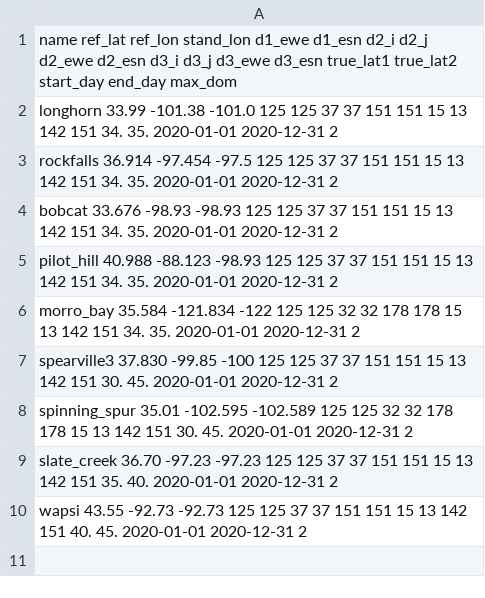
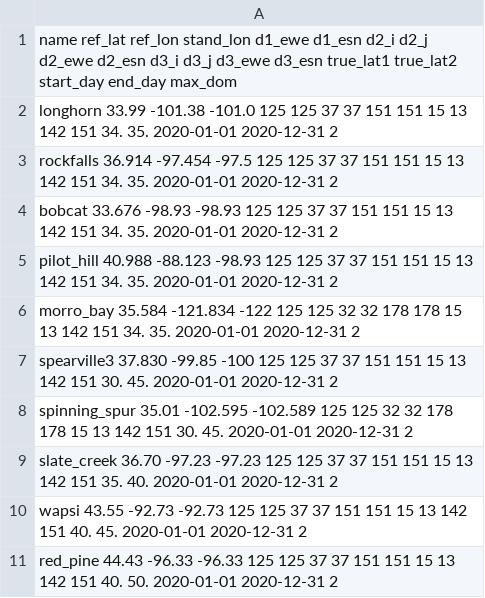
Before and after one commit to moptis/aws_wrf_tools, a CSV file: key_inputs/regions.csv, drawn as a sheet.

Commit message:
red pine adds

```diff
--- a/key_inputs/regions.csv
+++ b/key_inputs/regions.csv
@@ -10 +10,2 @@ slate_creek		36.70	 -97.23	    -97.23     125	125	 37	37     151	151     15
 wapsi			43.55	 -92.73     -92.73	125	125	37	37	151	151	15	13	142	151	40.	     45.	2020-01-01  2020-12-31  2 		
+red_pine		44.43	 -96.33     -96.33	125	125	37	37	151	151     15      13      142     151     40.	     50.        2020-01-01  2020-12-31  2
```
Also changed, not shown: 2 other files.
